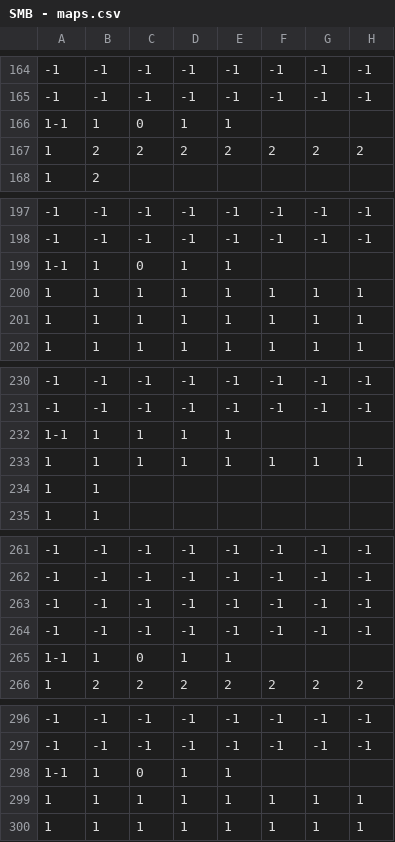
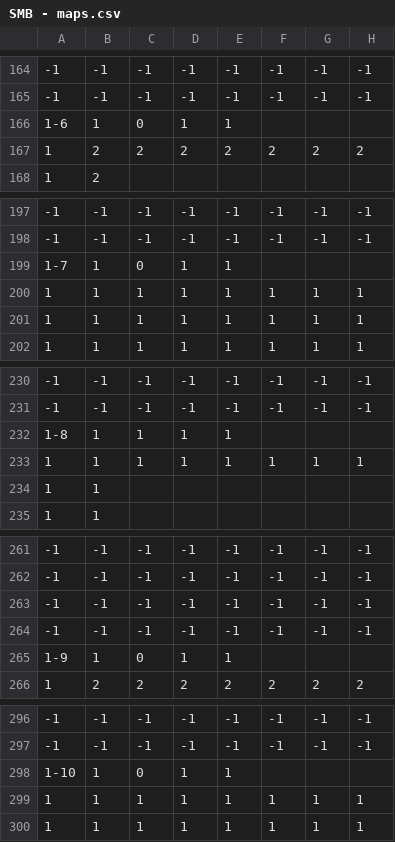
Before and after one commit to kamkaskan/SMB-Maps, a CSV file: SMB - maps.csv, drawn as a sheet; only a part is shown, gaps mark what is left out; the diff covers the shown part only; the diff names each change by its address in the sheet, - before the commit and + after, or states it on an @@ line.

```diff
--- a/SMB - maps.csv
+++ b/SMB - maps.csv
-A166: 1-1
+A166: 1-6
-A199: 1-1
+A199: 1-7
-A232: 1-1
+A232: 1-8
-A265: 1-1
+A265: 1-9
-A298: 1-1
+A298: 1-10
```
Also changed, not shown: 1 added row and 13 edited cells elsewhere in this file.
